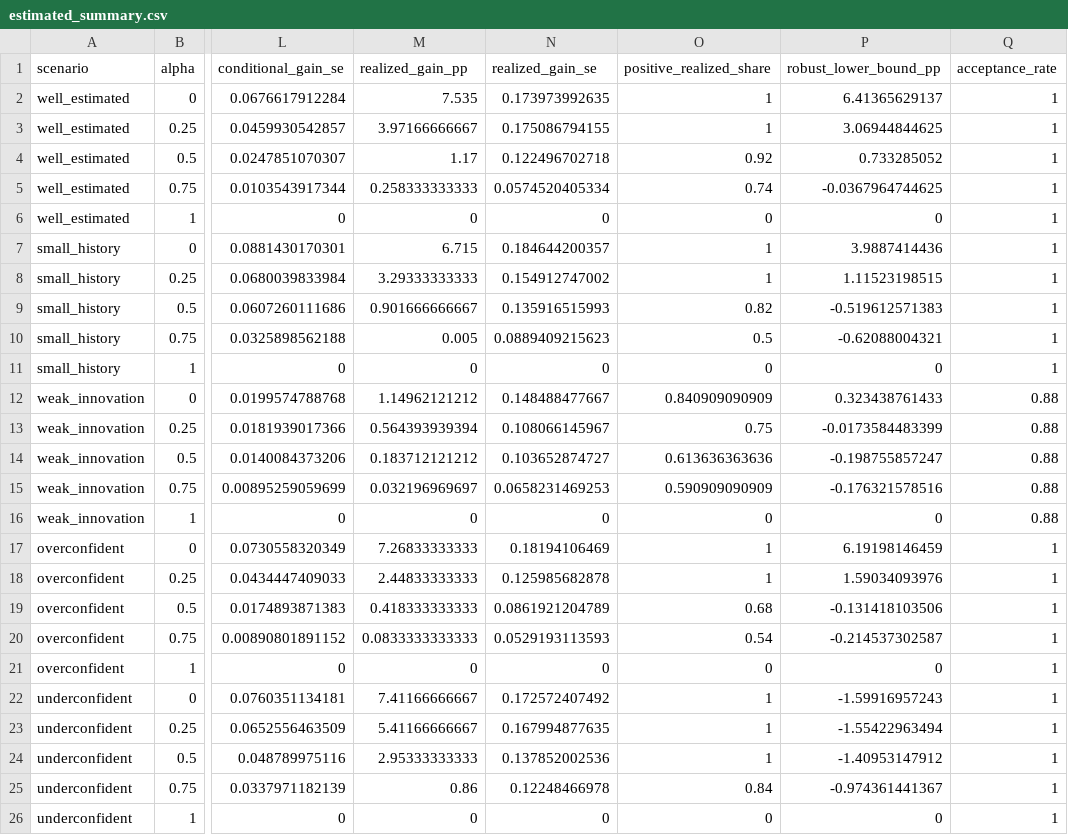
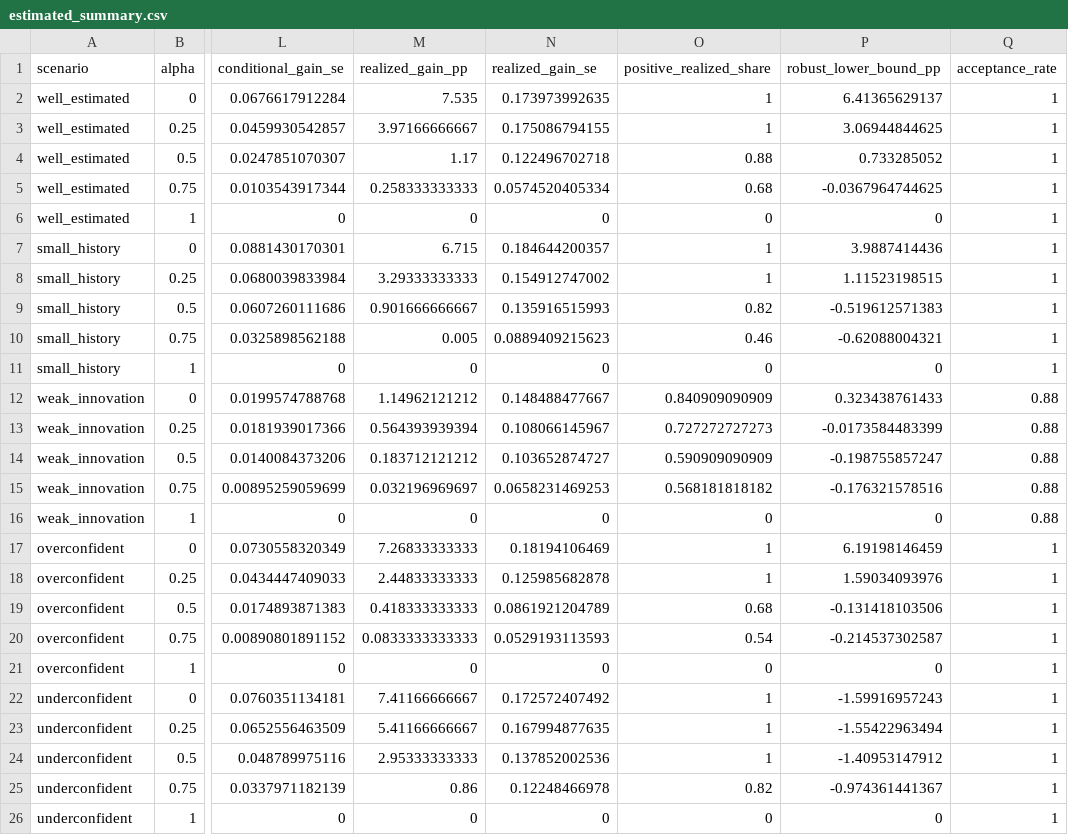
Before and after one commit to finite-sample/queue-shift, a CSV file: results/estimated_summary.csv, drawn as a sheet; only a part is shown, gaps mark what is left out; the diff names each change by its address in the sheet, - before the commit and + after, or states it on an @@ line.

```diff
--- a/results/estimated_summary.csv
+++ b/results/estimated_summary.csv
-O4 (positive_realized_share): 0.92
+O4 (positive_realized_share): 0.88
-O5 (positive_realized_share): 0.74
+O5 (positive_realized_share): 0.68
-O10 (positive_realized_share): 0.5
+O10 (positive_realized_share): 0.46
-O13 (positive_realized_share): 0.75
+O13 (positive_realized_share): 0.727272727273
-O14 (positive_realized_share): 0.613636363636
+O14 (positive_realized_share): 0.590909090909
-O15 (positive_realized_share): 0.590909090909
+O15 (positive_realized_share): 0.568181818182
-O25 (positive_realized_share): 0.84
+O25 (positive_realized_share): 0.82
```
Also changed, not shown: results/oracle_summary.csv, 6 other files.
